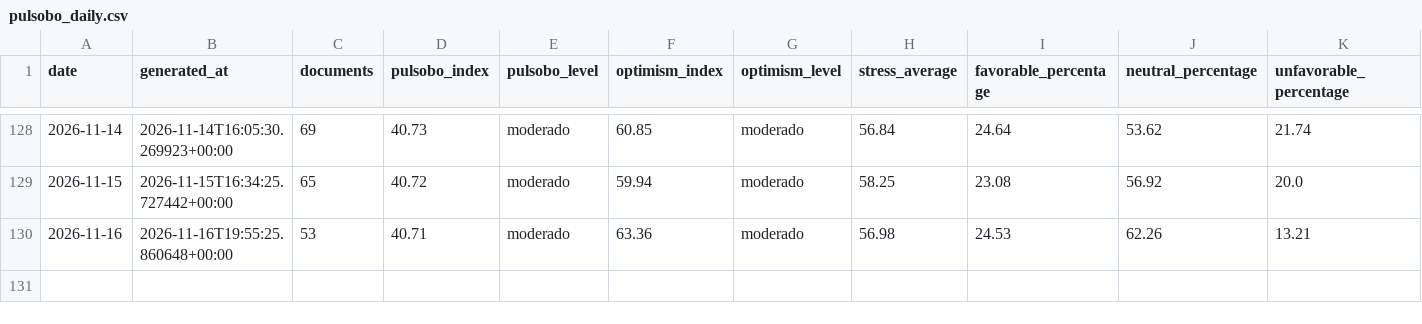
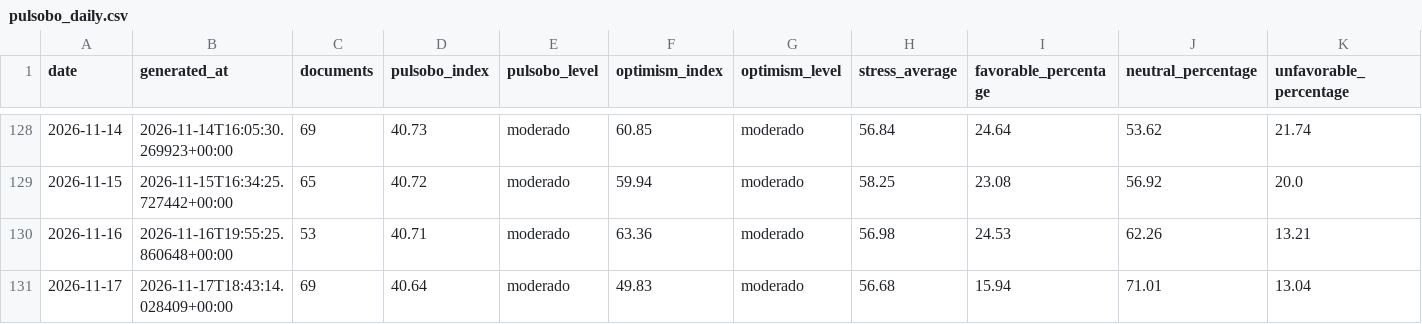
Before and after one commit to paul-pinto/TerMacroMetro, a CSV file: data/history/pulsobo_daily.csv, drawn as a sheet; only a part is shown, gaps mark what is left out; rows hold the shown columns only; the diff names each change by its address in the sheet, - before the commit and + after, or states it on an @@ line.

```diff
--- a/data/history/pulsobo_daily.csv
+++ b/data/history/pulsobo_daily.csv
+row 131: 2026-11-17 | 2026-11-17T18:43:14.028409+00:00 | 69 | 40.64 | moderado | 49.83 | moderado | 56.68 | 15.94 | 71.01 | 13.04
```
Also changed, not shown: data/bolivia/eventos_bolivia_operativos.csv, 15 other files.
